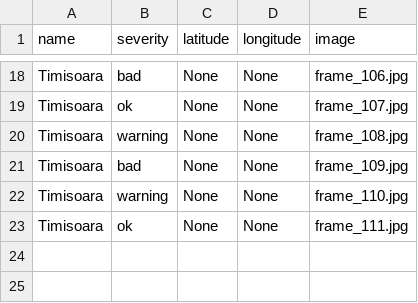
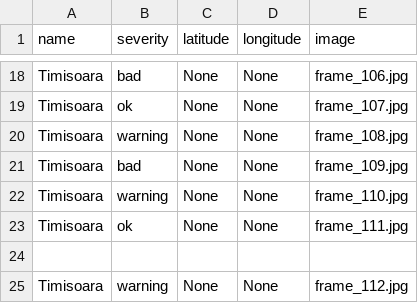
Before and after one commit to MariaBunas/CyberPeak, a CSV file: Dataset/locations.csv, drawn as a sheet; only a part is shown, gaps mark what is left out.

Commit message:
FileUpdated

```diff
--- a/Dataset/locations.csv
+++ b/Dataset/locations.csv
@@ -23 +23,3 @@ Timisoara,warning,None,None,frame_110.jpg
 Timisoara,ok,None,None,frame_111.jpg
+
+Timisoara,warning,None,None,frame_112.jpg
```
